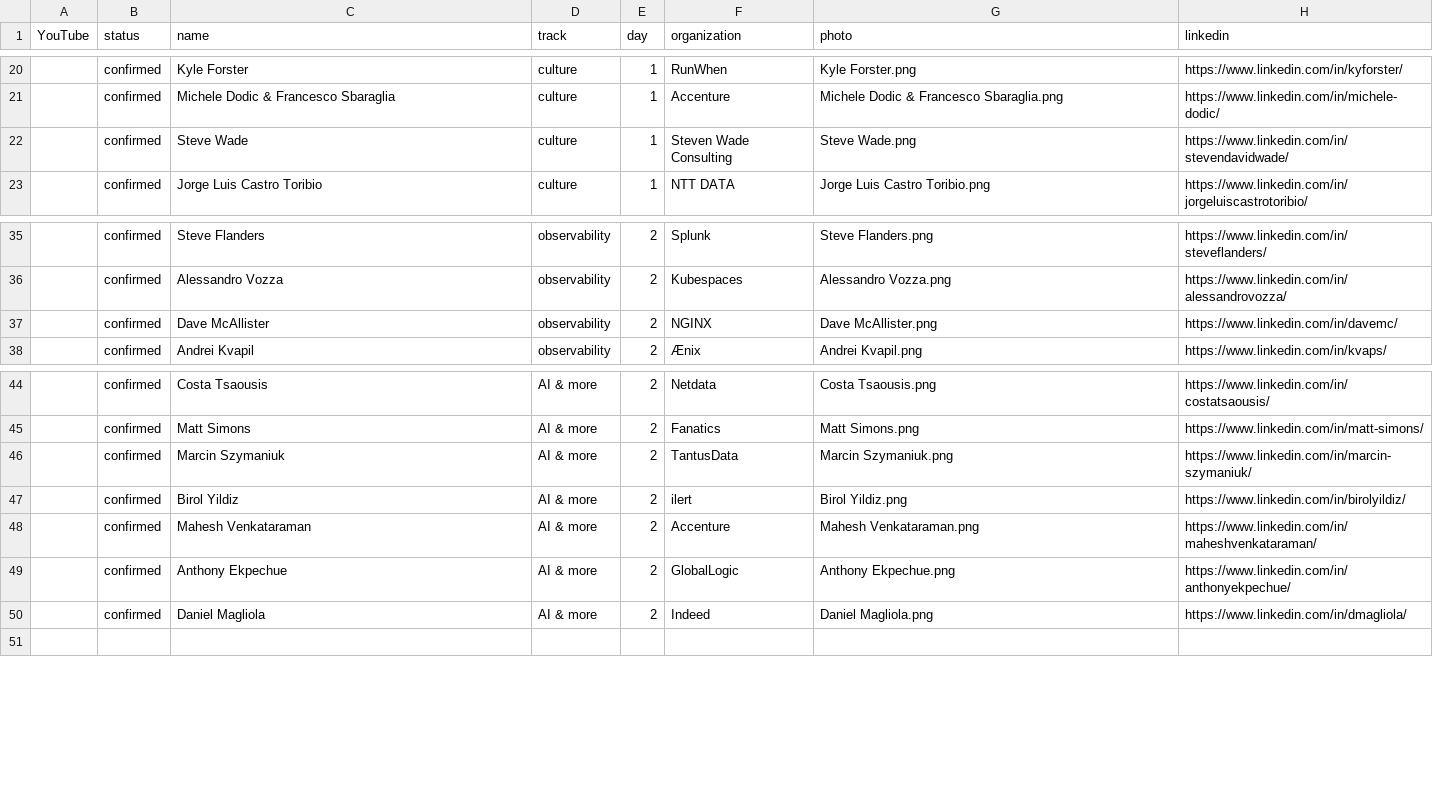
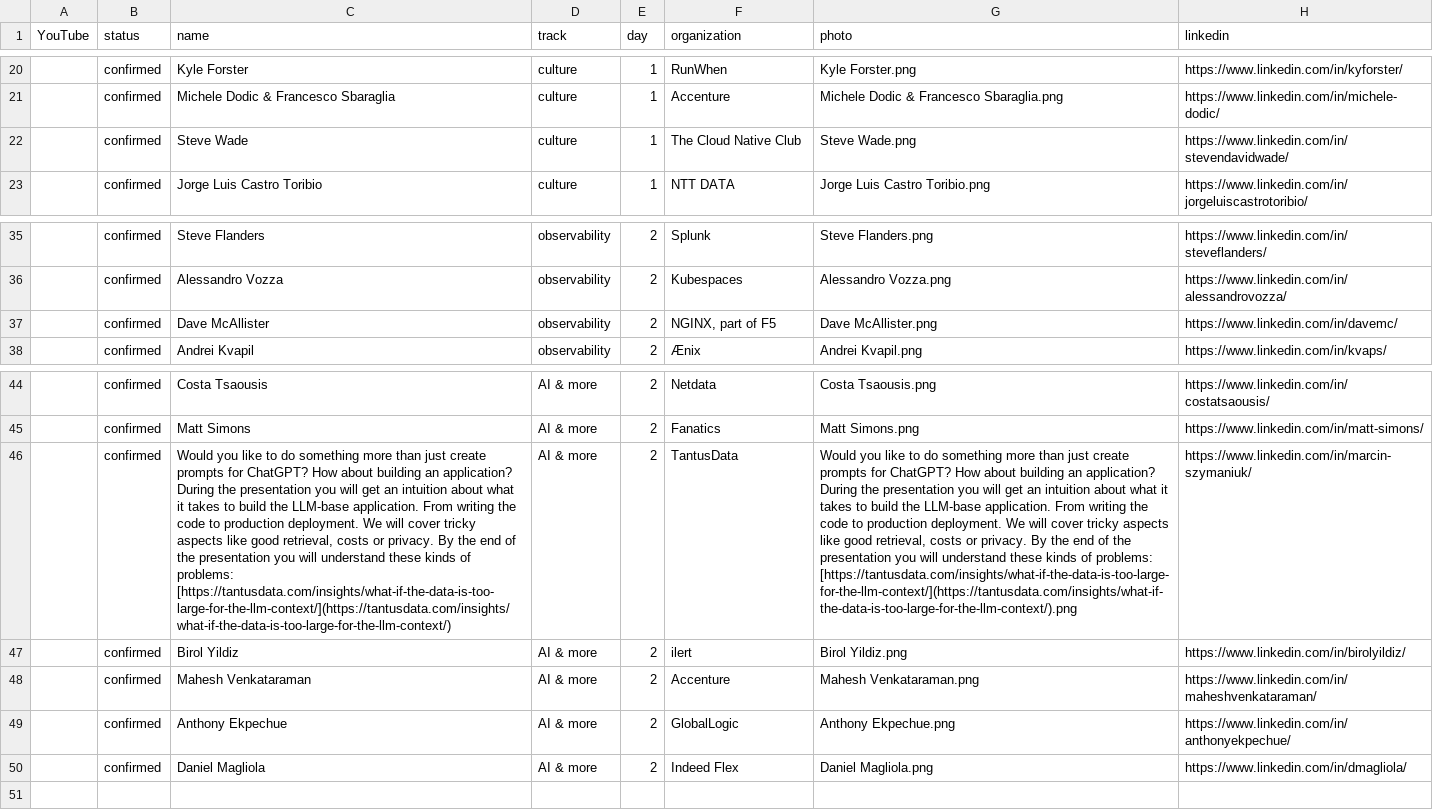
Before and after one commit to sreday/website, a CSV file: 2024-london/_db/talks.csv, drawn as a sheet; only a part is shown, gaps mark what is left out; the diff names each change by its address in the sheet, - before the commit and + after, or states it on an @@ line.

Commit message:
Add files via upload

```diff
--- a/2024-london/_db/talks.csv
+++ b/2024-london/_db/talks.csv
-F22 (organization): Steven Wade Consulting
+F22 (organization): The Cloud Native Club
-F37 (organization): NGINX
+F37 (organization): NGINX, part of F5
-C46 (name): Marcin Szymaniuk
+C46 (name): Would you like to do something more than just create prompts for ChatGPT? How about building an application? During the presentation you will get an intuition about what it takes to build the LLM-base application. From writing the code to production deployment. We will cover tricky aspects like good retrieval, costs or privacy. By the end of the presentation you will understand these kinds of problems: [https://tantusdata.com/insights/what-if-the-data-is-too-large-for-the-llm-context/](https://tantusdata.com/insights/what-if-the-data-is-too-large-for-the-llm-context/)
-G46 (photo): Marcin Szymaniuk.png
+G46 (photo): Would you like to do something more than just create prompts for ChatGPT? How about building an application? During the presentation you will get an intuition about what it takes to build the LLM-base application. From writing the code to production deployment. We will cover tricky aspects like good retrieval, costs or privacy. By the end of the presentation you will understand these kinds of problems: [https://tantusdata.com/insights/what-if-the-data-is-too-large-for-the-llm-context/](https://tantusdata.com/insights/what-if-the-data-is-too-large-for-the-llm-context/).png
-F50 (organization): Indeed
+F50 (organization): Indeed Flex
```
